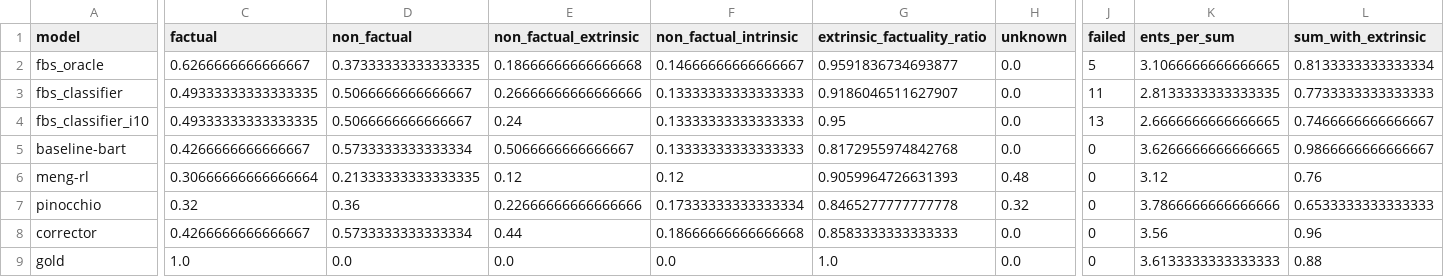
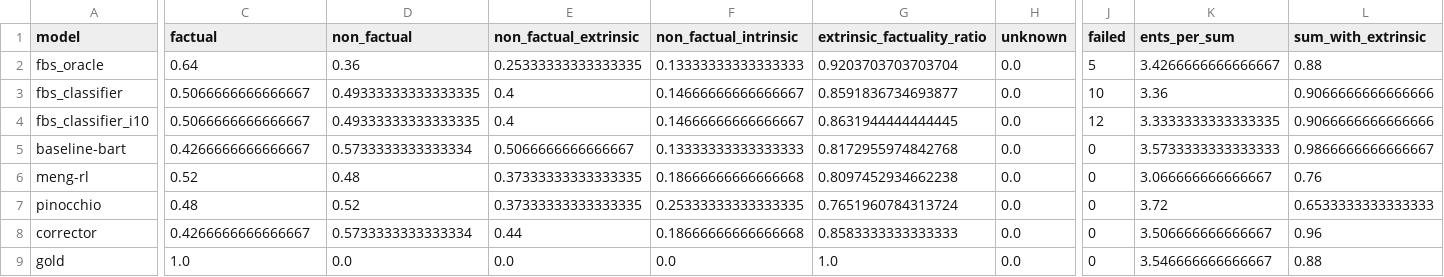
Before and after one commit to danton-nlp/GEF, a CSV file: results/evaluation/bart-test-extrinsic-75.csv, drawn as a sheet; only a part is shown, gaps mark what is left out; the diff names each change by its address in the sheet, - before the commit and + after, or states it on an @@ line.

```diff
--- a/results/evaluation/bart-test-extrinsic-75.csv
+++ b/results/evaluation/bart-test-extrinsic-75.csv
-C2 (factual): 0.6266666666666667
+C2 (factual): 0.64
-D2 (non_factual): 0.37333333333333335
+D2 (non_factual): 0.36
-E2 (non_factual_extrinsic): 0.18666666666666668
+E2 (non_factual_extrinsic): 0.25333333333333335
-F2 (non_factual_intrinsic): 0.14666666666666667
+F2 (non_factual_intrinsic): 0.13333333333333333
-G2 (extrinsic_factuality_ratio): 0.9591836734693877
+G2 (extrinsic_factuality_ratio): 0.9203703703703704
-K2 (ents_per_sum): 3.1066666666666665
+K2 (ents_per_sum): 3.4266666666666667
-L2 (sum_with_extrinsic): 0.8133333333333334
+L2 (sum_with_extrinsic): 0.88
-C3:C4 (factual): 0.49333333333333335
+C3:C4 (factual): 0.5066666666666667
-D3:D4 (non_factual): 0.5066666666666667
+D3:D4 (non_factual): 0.49333333333333335
-E3 (non_factual_extrinsic): 0.26666666666666666
+E3 (non_factual_extrinsic): 0.4
-F3:F4 (non_factual_intrinsic): 0.13333333333333333
+F3:F4 (non_factual_intrinsic): 0.14666666666666667
-G3 (extrinsic_factuality_ratio): 0.9186046511627907
+G3 (extrinsic_factuality_ratio): 0.8591836734693877
-J3 (failed): 11
+J3 (failed): 10
-K3 (ents_per_sum): 2.8133333333333335
+K3 (ents_per_sum): 3.36
-L3 (sum_with_extrinsic): 0.7733333333333333
+L3 (sum_with_extrinsic): 0.9066666666666666
-E4 (non_factual_extrinsic): 0.24
+E4 (non_factual_extrinsic): 0.4
-G4 (extrinsic_factuality_ratio): 0.95
+G4 (extrinsic_factuality_ratio): 0.8631944444444445
-J4 (failed): 13
+J4 (failed): 12
-K4 (ents_per_sum): 2.6666666666666665
+K4 (ents_per_sum): 3.3333333333333335
-L4 (sum_with_extrinsic): 0.7466666666666667
+L4 (sum_with_extrinsic): 0.9066666666666666
-K5 (ents_per_sum): 3.6266666666666665
+K5 (ents_per_sum): 3.5733333333333333
-C6 (factual): 0.30666666666666664
+C6 (factual): 0.52
-D6 (non_factual): 0.21333333333333335
+D6 (non_factual): 0.48
-E6 (non_factual_extrinsic): 0.12
+E6 (non_factual_extrinsic): 0.37333333333333335
-F6 (non_factual_intrinsic): 0.12
+F6 (non_factual_intrinsic): 0.18666666666666668
-G6 (extrinsic_factuality_ratio): 0.9059964726631393
+G6 (extrinsic_factuality_ratio): 0.8097452934662238
-H6 (unknown): 0.48
+H6 (unknown): 0.0
-K6 (ents_per_sum): 3.12
+K6 (ents_per_sum): 3.066666666666667
-C7 (factual): 0.32
+C7 (factual): 0.48
-D7 (non_factual): 0.36
+D7 (non_factual): 0.52
-E7 (non_factual_extrinsic): 0.22666666666666666
+E7 (non_factual_extrinsic): 0.37333333333333335
-F7 (non_factual_intrinsic): 0.17333333333333334
+F7 (non_factual_intrinsic): 0.25333333333333335
-G7 (extrinsic_factuality_ratio): 0.8465277777777778
+G7 (extrinsic_factuality_ratio): 0.7651960784313724
-H7 (unknown): 0.32
+H7 (unknown): 0.0
-K7 (ents_per_sum): 3.7866666666666666
+K7 (ents_per_sum): 3.72
-K8 (ents_per_sum): 3.56
+K8 (ents_per_sum): 3.506666666666667
-K9 (ents_per_sum): 3.6133333333333333
+K9 (ents_per_sum): 3.546666666666667
```
Also changed, not shown: results/evaluation/pegasus-test-extrinsic-75.csv, 6 other files.
